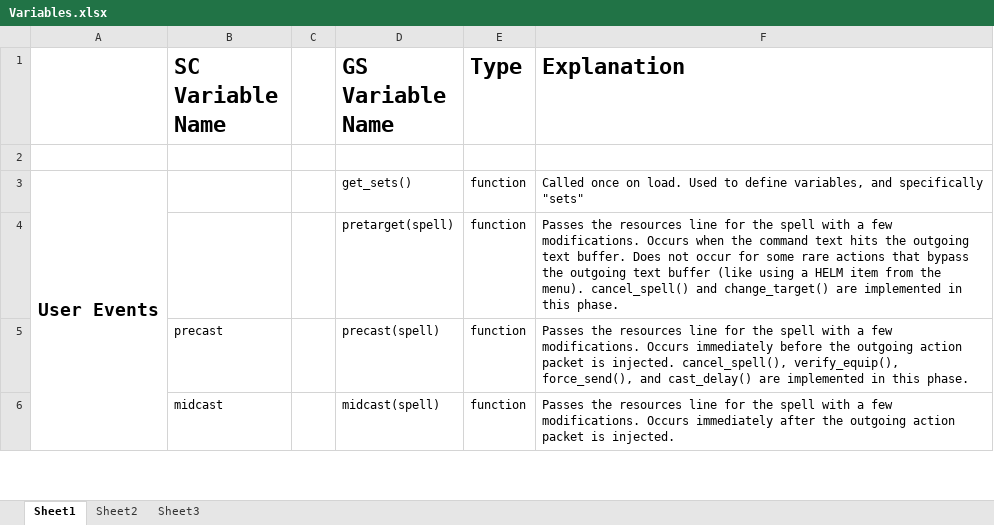
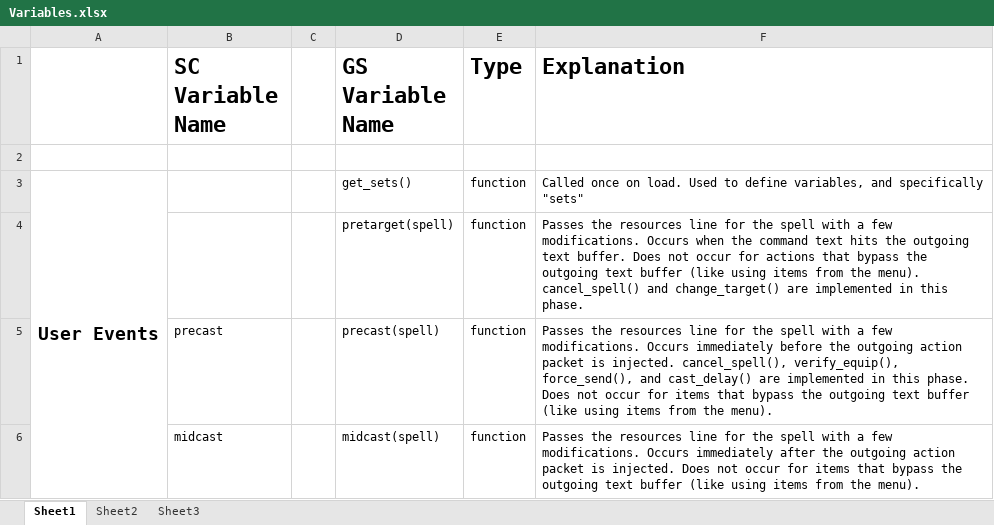
Before and after one commit to Windower/Lua, an Excel workbook: addons/GearSwap/beta_examples_and_information/Variables.xlsx, sheet Sheet1, drawn as a sheet; only a part is shown; values as stored, in another font and other column widths than the file's, no borders; the diff covers the shown part only; the diff names each change by its address in the sheet, - before the commit and + after, or states it on an @@ line.

Commit message:
Documentation update for v0.834

```diff
--- a/addons/GearSwap/beta_examples_and_information/Variables.xlsx (sheet Sheet1)
+++ b/addons/GearSwap/beta_examples_and_information/Variables.xlsx (sheet Sheet1)
-F4 (Explanation): …occur for some rare actions that bypass the outgoing text buffer (like using a HELM item from the…
+F4 (Explanation): …occur for actions that bypass the outgoing text buffer (like using items from the…
-F5 (Explanation): …this phase.
+F5 (Explanation): …this phase. Does not occur for items that bypass the outgoing text buffer (like using items from the menu).
-F6 (Explanation): …is injected.
+F6 (Explanation): …is injected. Does not occur for items that bypass the outgoing text buffer (like using items from the menu).
```
Also changed, not shown: 2 added rows and 6 edited cells elsewhere in this sheet.
